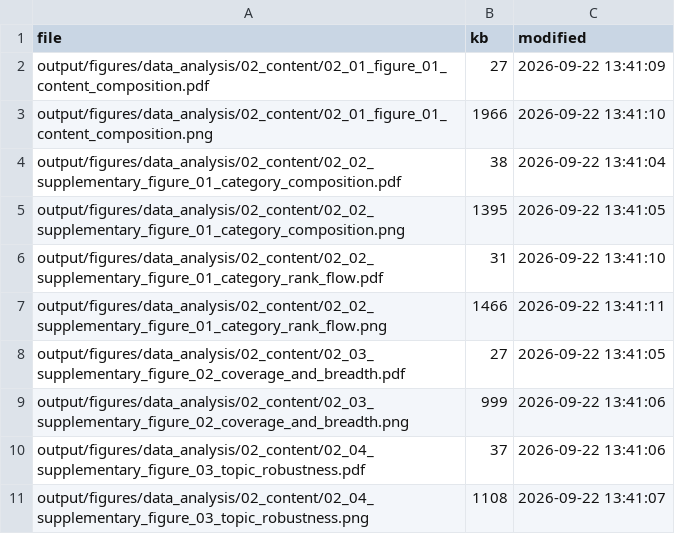
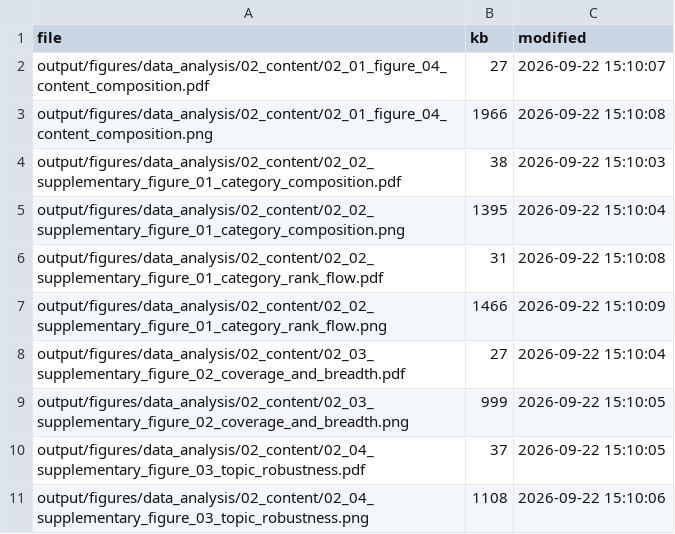
Before and after one commit to OxfordDemSci/20_years_of_ukb, a CSV file: output/tables/02_content/panel_manifest.csv, drawn as a sheet.

Commit message:
Refactor figure numbering and paths in analysis notebooks and utilities
- Updated figure paths and naming conventions in notebooks for consistency with manuscript order.
- Introduced shared paths for main figures in `utils.shared_paths`.
- Adjusted figure exports and captions in various analysis scripts to align with new numbering.
- Added tests to ensure manuscript figure numbering integrity and verify that supplementary figures remain analysis-local.
- Retired legacy figure naming conventions in favor of a unified approach.

```diff
--- a/output/tables/02_content/panel_manifest.csv
+++ b/output/tables/02_content/panel_manifest.csv
@@ -1,11 +1,11 @@
 file,kb,modified
-output/figures/data_analysis/02_content/02_01_figure_01_content_composition.pdf,27,2026-09-22 13:41:09
-output/figures/data_analysis/02_content/02_01_figure_01_content_composition.png,1966,2026-09-22 13:41:10
-output/figures/data_analysis/02_content/02_02_supplementary_figure_01_category_composition.pdf,38,2026-09-22 13:41:04
-output/figures/data_analysis/02_content/02_02_supplementary_figure_01_category_composition.png,1395,2026-09-22 13:41:05
-output/figures/data_analysis/02_content/02_02_supplementary_figure_01_category_rank_flow.pdf,31,2026-09-22 13:41:10
-output/figures/data_analysis/02_content/02_02_supplementary_figure_01_category_rank_flow.png,1466,2026-09-22 13:41:11
-output/figures/data_analysis/02_content/02_03_supplementary_figure_02_coverage_and_breadth.pdf,27,2026-09-22 13:41:05
-output/figures/data_analysis/02_content/02_03_supplementary_figure_02_coverage_and_breadth.png,999,2026-09-22 13:41:06
-output/figures/data_analysis/02_content/02_04_supplementary_figure_03_topic_robustness.pdf,37,2026-09-22 13:41:06
-output/figures/data_analysis/02_content/02_04_supplementary_figure_03_topic_robustness.png,1108,2026-09-22 13:41:07
+output/figures/data_analysis/02_content/02_01_figure_04_content_composition.pdf,27,2026-09-22 15:10:07
+output/figures/data_analysis/02_content/02_01_figure_04_content_composition.png,1966,2026-09-22 15:10:08
+output/figures/data_analysis/02_content/02_02_supplementary_figure_01_category_composition.pdf,38,2026-09-22 15:10:03
+output/figures/data_analysis/02_content/02_02_supplementary_figure_01_category_composition.png,1395,2026-09-22 15:10:04
+output/figures/data_analysis/02_content/02_02_supplementary_figure_01_category_rank_flow.pdf,31,2026-09-22 15:10:08
+output/figures/data_analysis/02_content/02_02_supplementary_figure_01_category_rank_flow.png,1466,2026-09-22 15:10:09
+output/figures/data_analysis/02_content/02_03_supplementary_figure_02_coverage_and_breadth.pdf,27,2026-09-22 15:10:04
+output/figures/data_analysis/02_content/02_03_supplementary_figure_02_coverage_and_breadth.png,999,2026-09-22 15:10:05
+output/figures/data_analysis/02_content/02_04_supplementary_figure_03_topic_robustness.pdf,37,2026-09-22 15:10:05
+output/figures/data_analysis/02_content/02_04_supplementary_figure_03_topic_robustness.png,1108,2026-09-22 15:10:06
```
Also changed, not shown: 16 other files.
